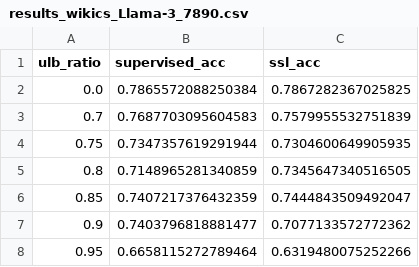
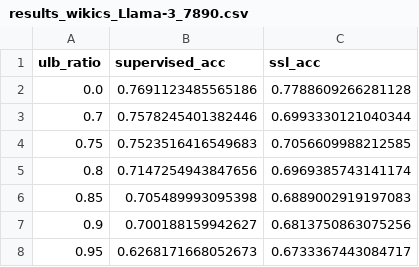
Before and after one commit to Mezbaur-Rahman/SSL_LLM_Node_Classification, a CSV file: results/results_wikics_Llama-3_7890.csv, drawn as a sheet.

```diff
--- a/results/results_wikics_Llama-3_7890.csv
+++ b/results/results_wikics_Llama-3_7890.csv
@@ -1,8 +1,8 @@
 ulb_ratio,supervised_acc,ssl_acc
-0.0,0.7865572088250384,0.7867282367025825
-0.7,0.7687703095604583,0.7579955532751839
-0.75,0.7347357619291944,0.7304600649905935
-0.8,0.7148965281340859,0.7345647340516505
-0.85,0.7407217376432359,0.7444843509492047
-0.9,0.7403796818881477,0.7077133572772362
-0.95,0.6658115272789464,0.6319480075252266
+0.0,0.7691123485565186,0.7788609266281128
+0.7,0.7578245401382446,0.6993330121040344
+0.75,0.7523516416549683,0.7056609988212585
+0.8,0.7147254943847656,0.6969385743141174
+0.85,0.705489993095398,0.6889002919197083
+0.9,0.700188159942627,0.6813750863075256
+0.95,0.6268171668052673,0.6733367443084717
```
Also changed, not shown: results/results_cora_Llama-3_7890.csv, 4 other files.
